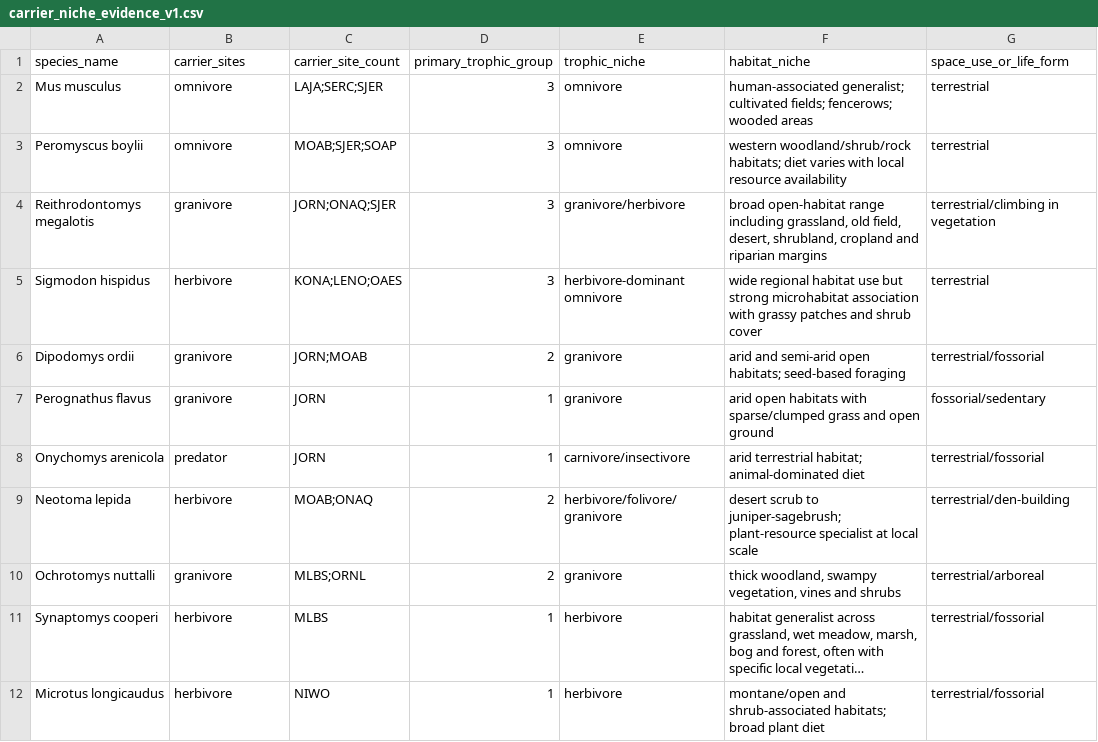
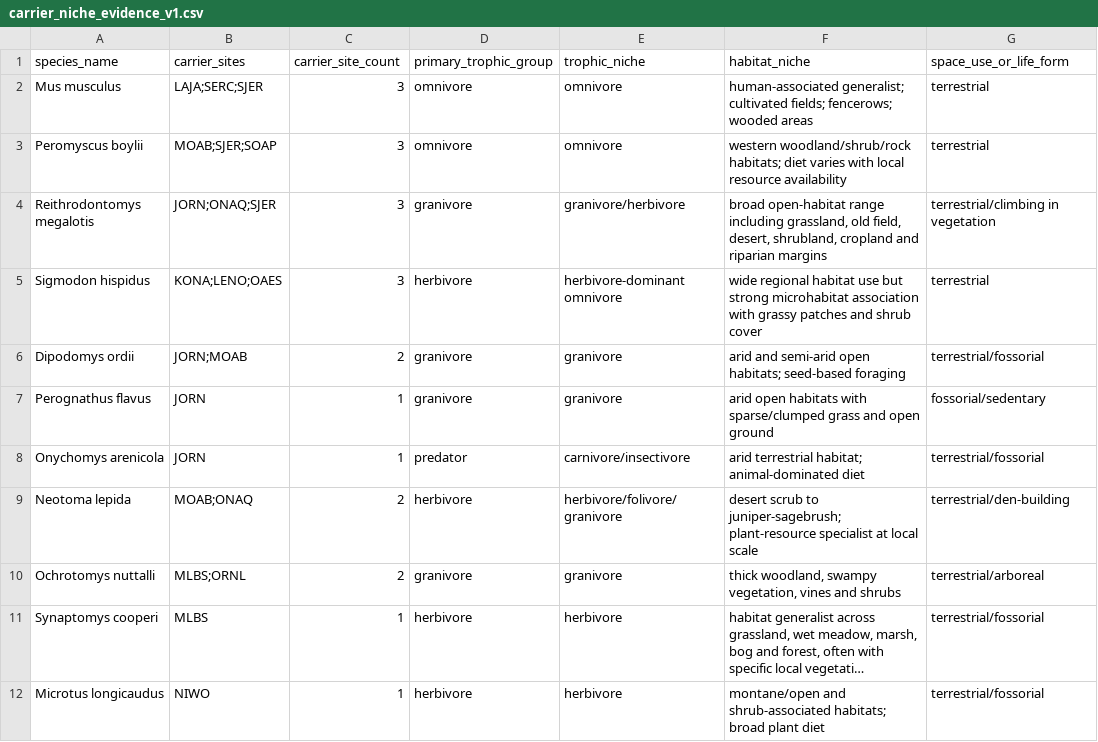
Before and after one commit to zuizui0223/neon, a CSV file: data/external/carrier_niche_evidence_v1.csv, drawn as a sheet; only a part is shown; long unchanged cells end in …; the diff covers the shown part only; the diff names each change by its address in the sheet, - before the commit and + after, or states it on an @@ line.

Commit message:
Fix carrier niche evidence column order

```diff
--- a/data/external/carrier_niche_evidence_v1.csv
+++ b/data/external/carrier_niche_evidence_v1.csv
-B2 (carrier_sites): omnivore
+B2 (carrier_sites): LAJA;SERC;SJER
-C2 (carrier_site_count): LAJA;SERC;SJER
+C2 (carrier_site_count): 3
-D2:D3 (primary_trophic_group): 3
+D2:D3 (primary_trophic_group): omnivore
-B3 (carrier_sites): omnivore
+B3 (carrier_sites): MOAB;SJER;SOAP
-C3 (carrier_site_count): MOAB;SJER;SOAP
+C3 (carrier_site_count): 3
-B4 (carrier_sites): granivore
+B4 (carrier_sites): JORN;ONAQ;SJER
-C4 (carrier_site_count): JORN;ONAQ;SJER
+C4 (carrier_site_count): 3
-D4 (primary_trophic_group): 3
+D4 (primary_trophic_group): granivore
-B5 (carrier_sites): herbivore
+B5 (carrier_sites): KONA;LENO;OAES
-C5 (carrier_site_count): KONA;LENO;OAES
+C5 (carrier_site_count): 3
-D5 (primary_trophic_group): 3
+D5 (primary_trophic_group): herbivore
-B6 (carrier_sites): granivore
+B6 (carrier_sites): JORN;MOAB
-C6 (carrier_site_count): JORN;MOAB
+C6 (carrier_site_count): 2
-D6 (primary_trophic_group): 2
+D6 (primary_trophic_group): granivore
-B7 (carrier_sites): granivore
+B7 (carrier_sites): JORN
-C7:C8 (carrier_site_count): JORN
+C7:C8 (carrier_site_count): 1
-D7 (primary_trophic_group): 1
+D7 (primary_trophic_group): granivore
-B8 (carrier_sites): predator
+B8 (carrier_sites): JORN
-D8 (primary_trophic_group): 1
+D8 (primary_trophic_group): predator
-B9 (carrier_sites): herbivore
+B9 (carrier_sites): MOAB;ONAQ
-C9 (carrier_site_count): MOAB;ONAQ
+C9 (carrier_site_count): 2
-D9 (primary_trophic_group): 2
+D9 (primary_trophic_group): herbivore
-B10 (carrier_sites): granivore
+B10 (carrier_sites): MLBS;ORNL
-C10 (carrier_site_count): MLBS;ORNL
+C10 (carrier_site_count): 2
-D10 (primary_trophic_group): 2
+D10 (primary_trophic_group): granivore
-B11 (carrier_sites): herbivore
+B11 (carrier_sites): MLBS
-C11 (carrier_site_count): MLBS
+C11 (carrier_site_count): 1
-D11:D12 (primary_trophic_group): 1
+D11:D12 (primary_trophic_group): herbivore
-B12 (carrier_sites): herbivore
+B12 (carrier_sites): NIWO
-C12 (carrier_site_count): NIWO
+C12 (carrier_site_count): 1
```
Also changed, not shown: 18 edited cells elsewhere in this file.
